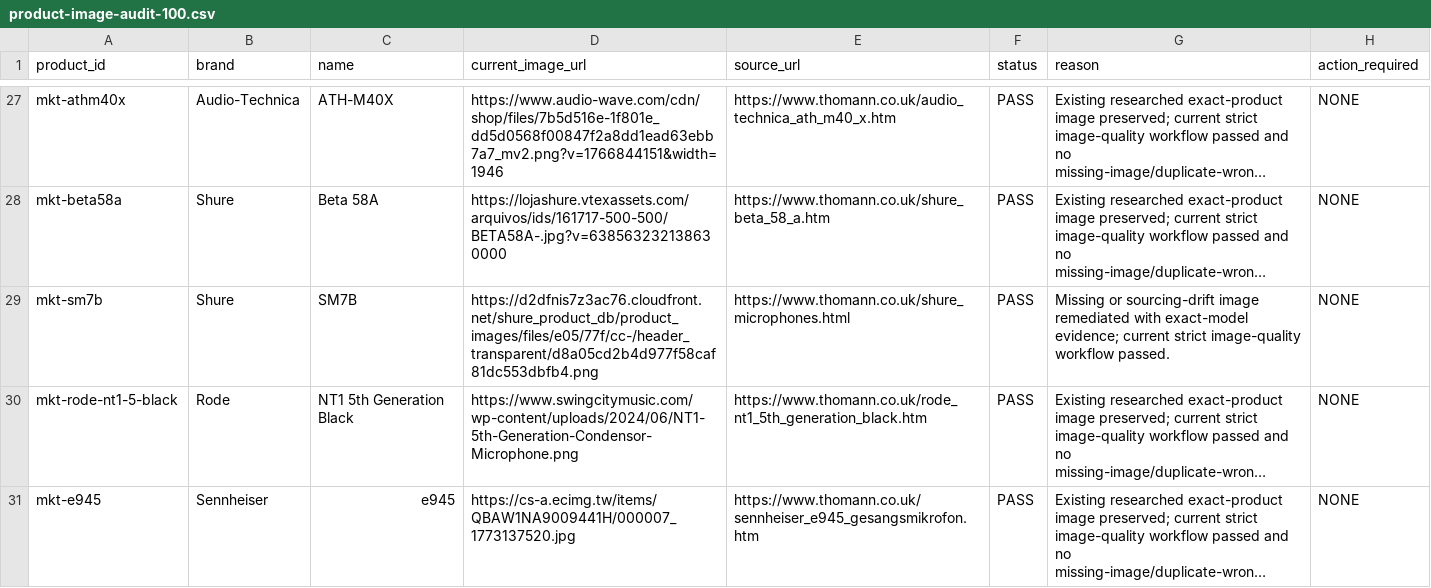
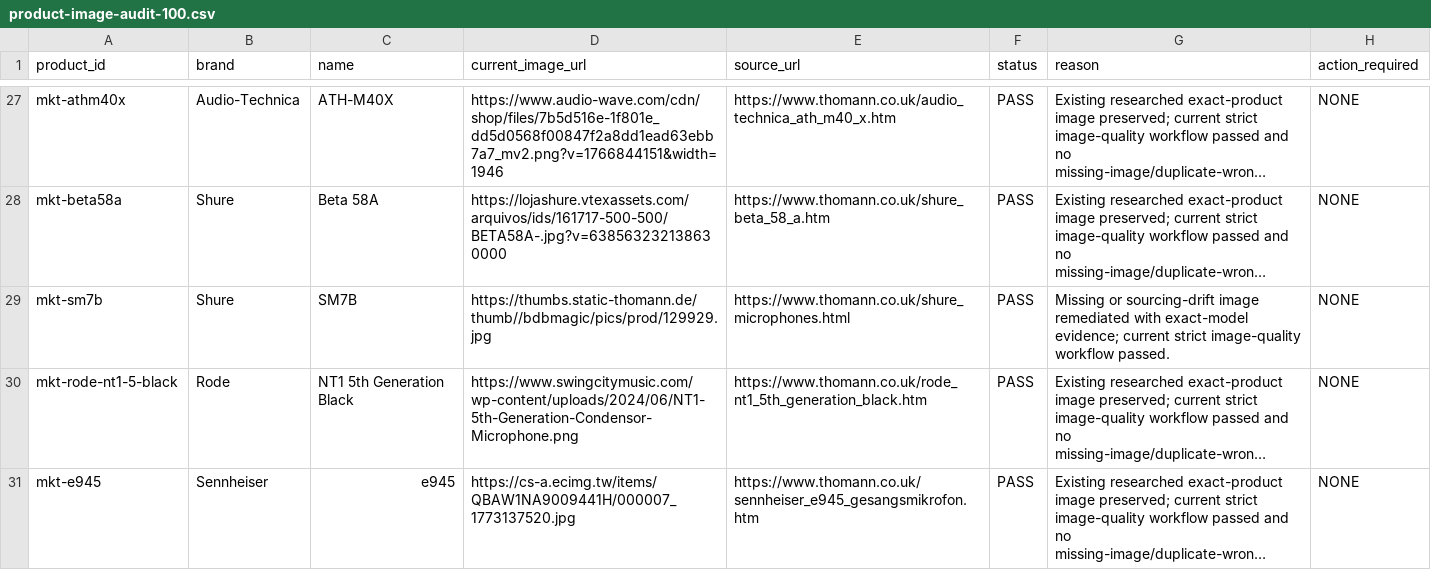
Before and after one commit to allin50-cmd/MCQ---ltd, a CSV file: data/product-image-audit-100.csv, drawn as a sheet; only a part is shown, gaps mark what is left out; long unchanged cells end in …; the diff names each change by its address in the sheet, - before the commit and + after, or states it on an @@ line.

Commit message:
Sync Thomann SM7B audit evidence

```diff
--- a/data/product-image-audit-100.csv
+++ b/data/product-image-audit-100.csv
-D29 (current_image_url): https://d2dfnis7z3ac76.cloudfront.net/shure_product_db/product_images/files/e05/77f/cc-/header_transparent/d8a05cd2b4d977f58caf81dc553dbfb4.png
+D29 (current_image_url): https://thumbs.static-thomann.de/thumb//bdbmagic/pics/prod/129929.jpg
```
